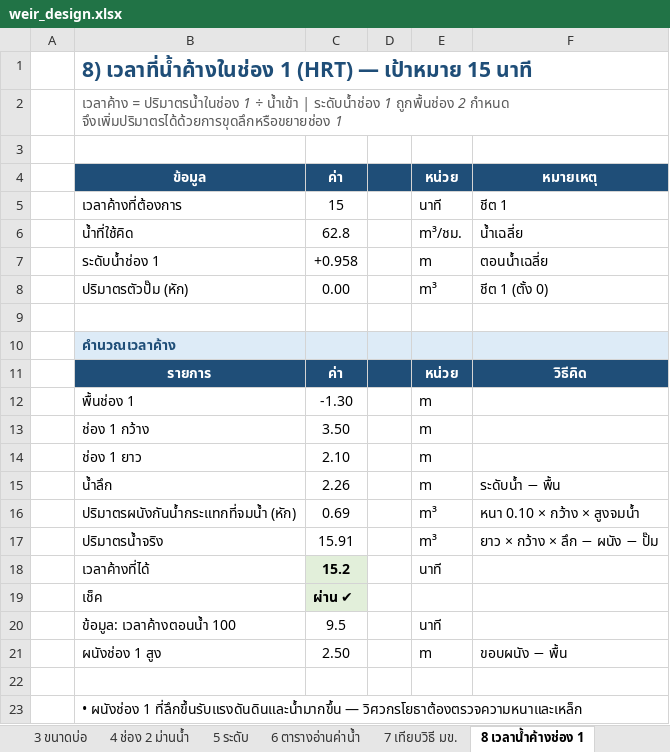
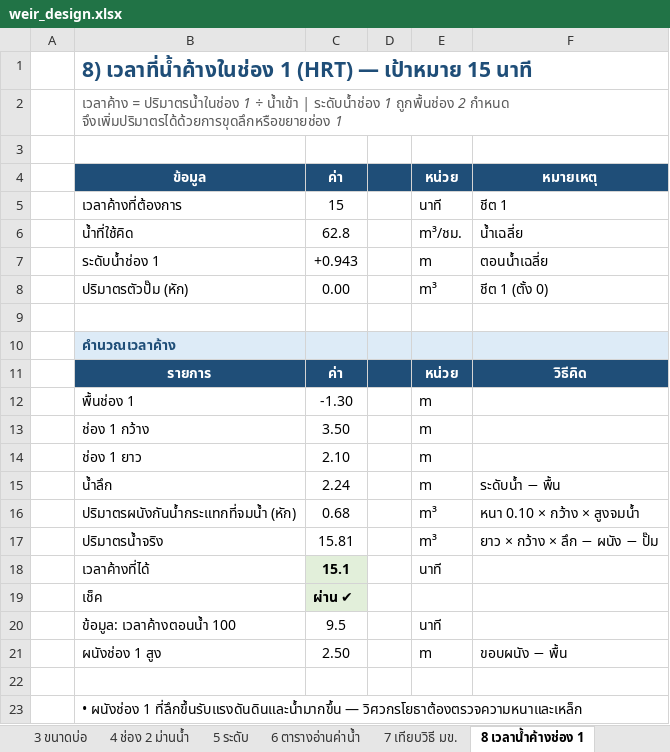
Before and after one commit to artkantaphit43/-, an Excel workbook: weir_design.xlsx, sheet 8 เวลาน้ำค้างช่อง 1, drawn as a sheet; values as stored, in another font and other column widths than the file's, no borders; the diff names each change by its address in the sheet, - before the commit and + after, or states it on an @@ line.

```diff
--- a/weir_design.xlsx (sheet 8 เวลาน้ำค้างช่อง 1)
+++ b/weir_design.xlsx (sheet 8 เวลาน้ำค้างช่อง 1)
-C7 (ค่า): +0.958
+C7 (ค่า): +0.943
-C15 (ค่า): 2.26
+C15 (ค่า): 2.24
-C16 (ค่า): 0.69
+C16 (ค่า): 0.68
-C17 (ค่า): 15.91
+C17 (ค่า): 15.81
-C18 (ค่า): 15.2
+C18 (ค่า): 15.1
```
Also changed, not shown: sheet 4 ช่อง 2 ม่านน้ำ, sheet 3 ขนาดบ่อ, sheet 5 ระดับ, sheet 1 ข้อมูล, 10 other files.
